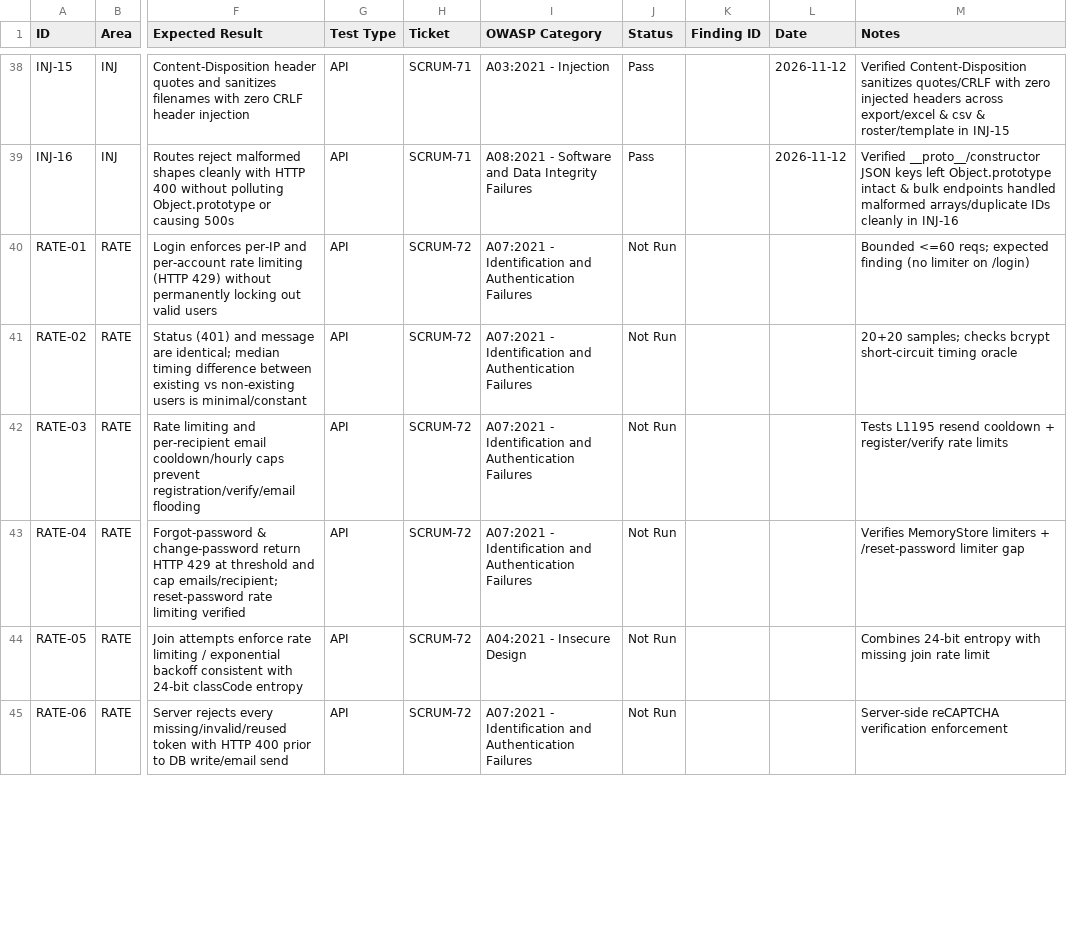
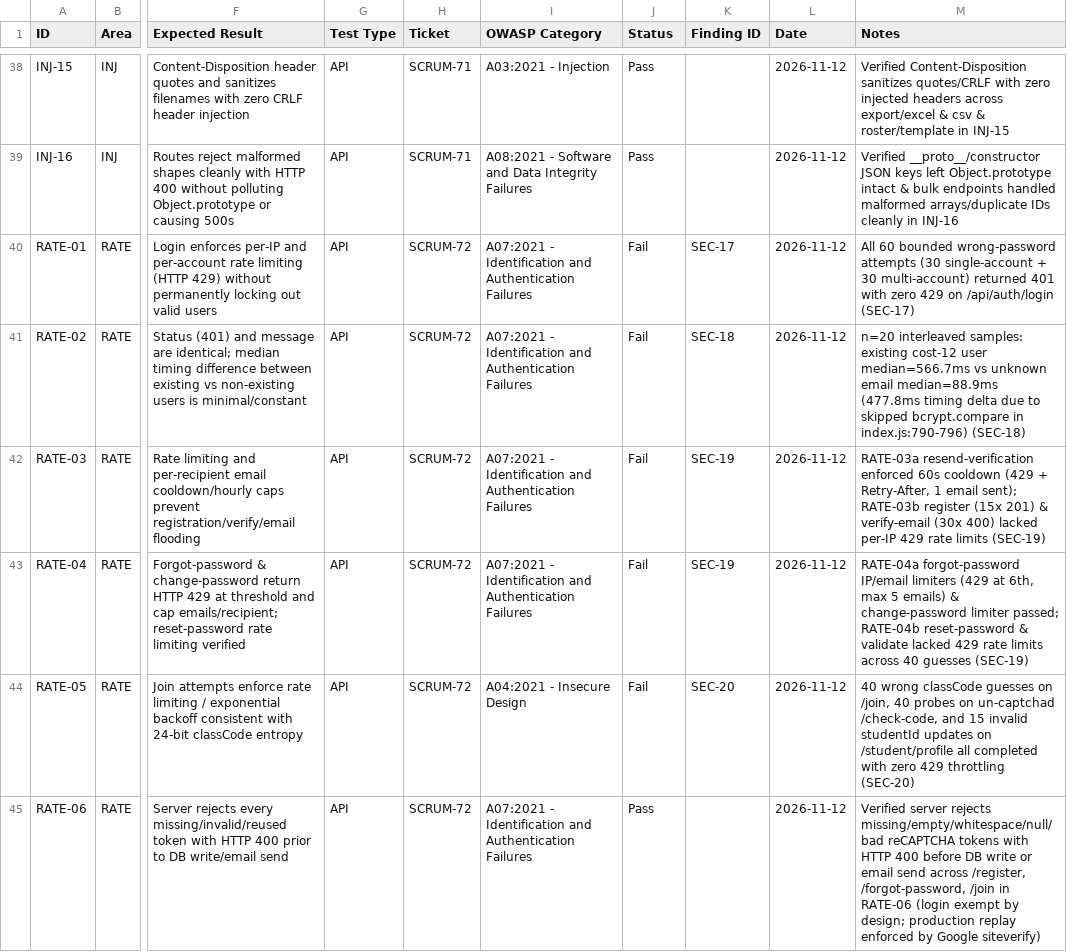
Before and after one commit to wayne-xfx/ClassDex, a CSV file: docs/testing/security/SECURITY_TEST_CASES.csv, drawn as a sheet; only a part is shown, gaps mark what is left out; the diff covers the shown part only; the diff names each change by its address in the sheet, - before the commit and + after, or states it on an @@ line.

Commit message:
test(security): SCRUM-72 rate limiting, timing oracle, and reCAPTCHA checks

```diff
--- a/docs/testing/security/SECURITY_TEST_CASES.csv
+++ b/docs/testing/security/SECURITY_TEST_CASES.csv
-J40:J44 (Status): Not Run
+J40:J44 (Status): Fail
-K40 (Finding ID): (empty)
+K40 (Finding ID): SEC-17
-L40:L45 (Date): (empty)
+L40:L45 (Date): 2026-11-12
-M40 (Notes): Bounded <=60 reqs; expected finding (no limiter on /login)
+M40 (Notes): All 60 bounded wrong-password attempts (30 single-account + 30 multi-account) returned 401 with zero 429 on /api/auth/login (SEC-17)
-K41 (Finding ID): (empty)
+K41 (Finding ID): SEC-18
-M41 (Notes): 20+20 samples; checks bcrypt short-circuit timing oracle
+M41 (Notes): n=20 interleaved samples: existing cost-12 user median=566.7ms vs unknown email median=88.9ms (477.8ms timing delta due to skipped bcrypt.compare in index.js:790-796) (SEC-18)
-K42:K43 (Finding ID): (empty)
+K42:K43 (Finding ID): SEC-19
-M42 (Notes): Tests L1195 resend cooldown + register/verify rate limits
+M42 (Notes): RATE-03a resend-verification enforced 60s cooldown (429 + Retry-After, 1 email sent); RATE-03b register (15x 201) & verify-email (30x 400) lacked per-IP 429 rate limits (SEC-19)
-M43 (Notes): Verifies MemoryStore limiters + /reset-password limiter gap
+M43 (Notes): RATE-04a forgot-password IP/email limiters (429 at 6th, max 5 emails) & change-password limiter passed; RATE-04b reset-password & validate lacked 429 rate limits across 40 guesses (SEC-19)
-K44 (Finding ID): (empty)
+K44 (Finding ID): SEC-20
-M44 (Notes): Combines 24-bit entropy with missing join rate limit
+M44 (Notes): 40 wrong classCode guesses on /join, 40 probes on un-captchad /check-code, and 15 invalid studentId updates on /student/profile all completed with zero 429 throttling (SEC-20)
-J45 (Status): Not Run
+J45 (Status): Pass
-M45 (Notes): Server-side reCAPTCHA verification enforcement
+M45 (Notes): Verified server rejects missing/empty/whitespace/null/bad reCAPTCHA tokens with HTTP 400 before DB write or email send across /register, /forgot-password, /join in RATE-06 (login exempt by design; production replay enforced by Google siteverify)
```
Also changed, not shown: 17 edited cells elsewhere in this file, 3 other files.
